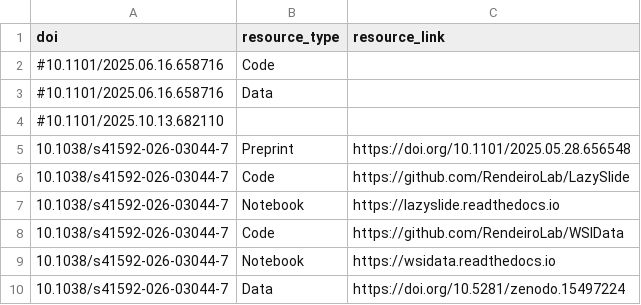
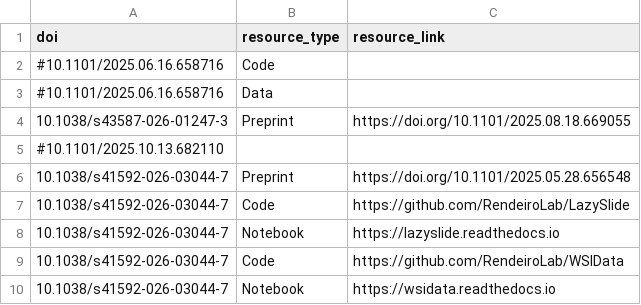
Before and after one commit to afrendeiro/cv, a CSV file: data/publication_resources.csv, drawn as a sheet; only a part is shown; the shorter side is filled out with more unchanged rows; the diff names each change by its address in the sheet, - before the commit and + after, or states it on an @@ line.

```diff
--- a/data/publication_resources.csv
+++ b/data/publication_resources.csv
+row 4: 10.1038/s43587-026-01247-3 | Preprint | https://doi.org/10.1101/2025.08.18.669055
```
Also changed, not shown: data/publications.csv, 1 other file.
